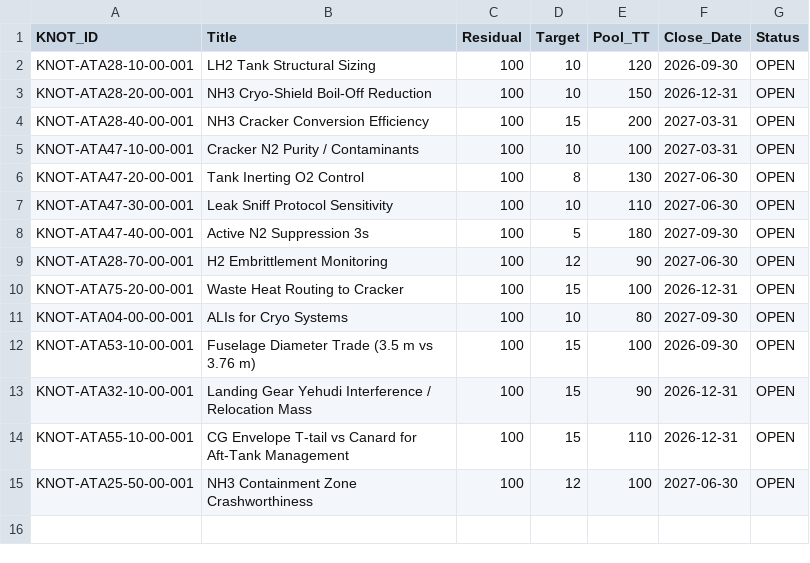
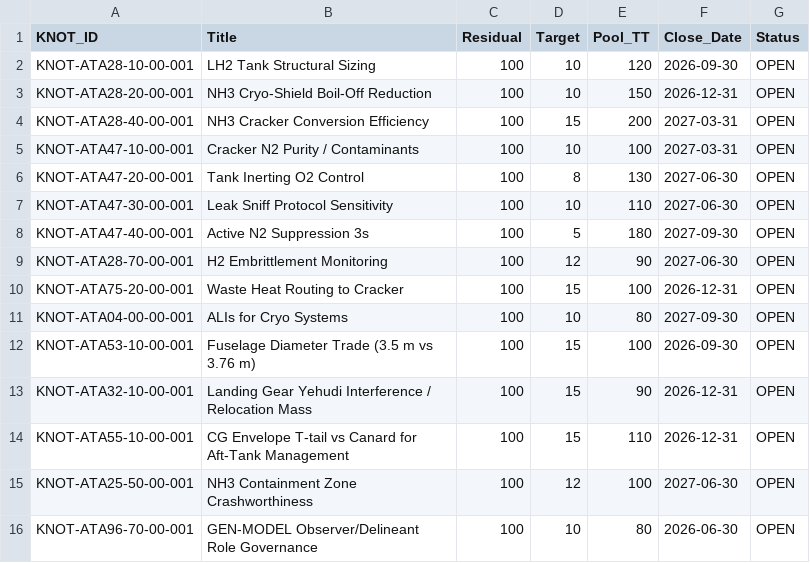
Before and after one commit to AmedeoPelliccia/aircraftmodel, a CSV file: SSOT/LC01_PROBLEM_STATEMENT/KNOTS.csv, drawn as a sheet.

```diff
--- a/SSOT/LC01_PROBLEM_STATEMENT/KNOTS.csv
+++ b/SSOT/LC01_PROBLEM_STATEMENT/KNOTS.csv
@@ -15 +15,2 @@ KNOT-ATA55-10-00-001,CG Envelope T-tail vs Canard for Aft-Tank Management,100,15
 KNOT-ATA25-50-00-001,NH3 Containment Zone Crashworthiness,100,12,100,2027-06-30,OPEN
+KNOT-ATA96-70-00-001,GEN-MODEL Observer/Delineant Role Governance,100,10,80,2026-06-30,OPEN
```
Also changed, not shown: SSOT/LC01_PROBLEM_STATEMENT/KNU_PLAN.csv, SSOT/LC01_PROBLEM_STATEMENT/RACI.csv, 16 other files.
